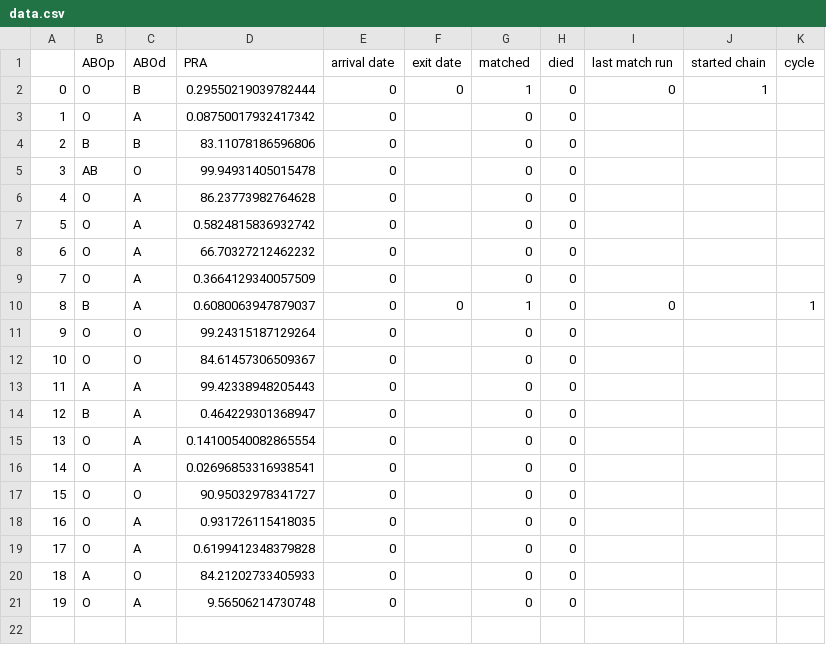
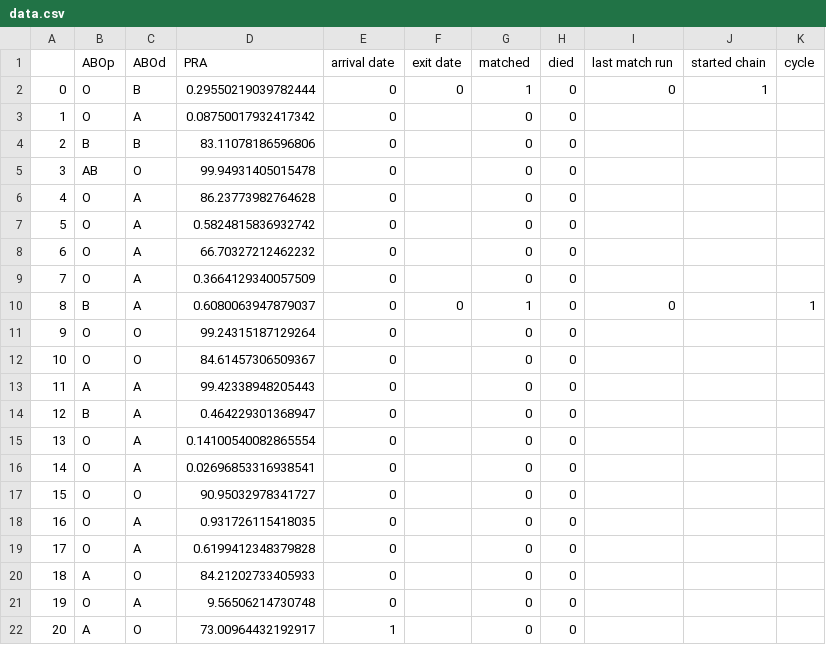
Before and after one commit to jjbl99/kidney-game, a CSV file: player1/data.csv, drawn as a sheet; the diff names each change by its address in the sheet, - before the commit and + after, or states it on an @@ line.

```diff
--- a/player1/data.csv
+++ b/player1/data.csv
+row 22: 20 | A | O | 73.00964432192917 | 1 |  | 0 | 0
```
Also changed, not shown: player1/graph.csv, 2 other files.
